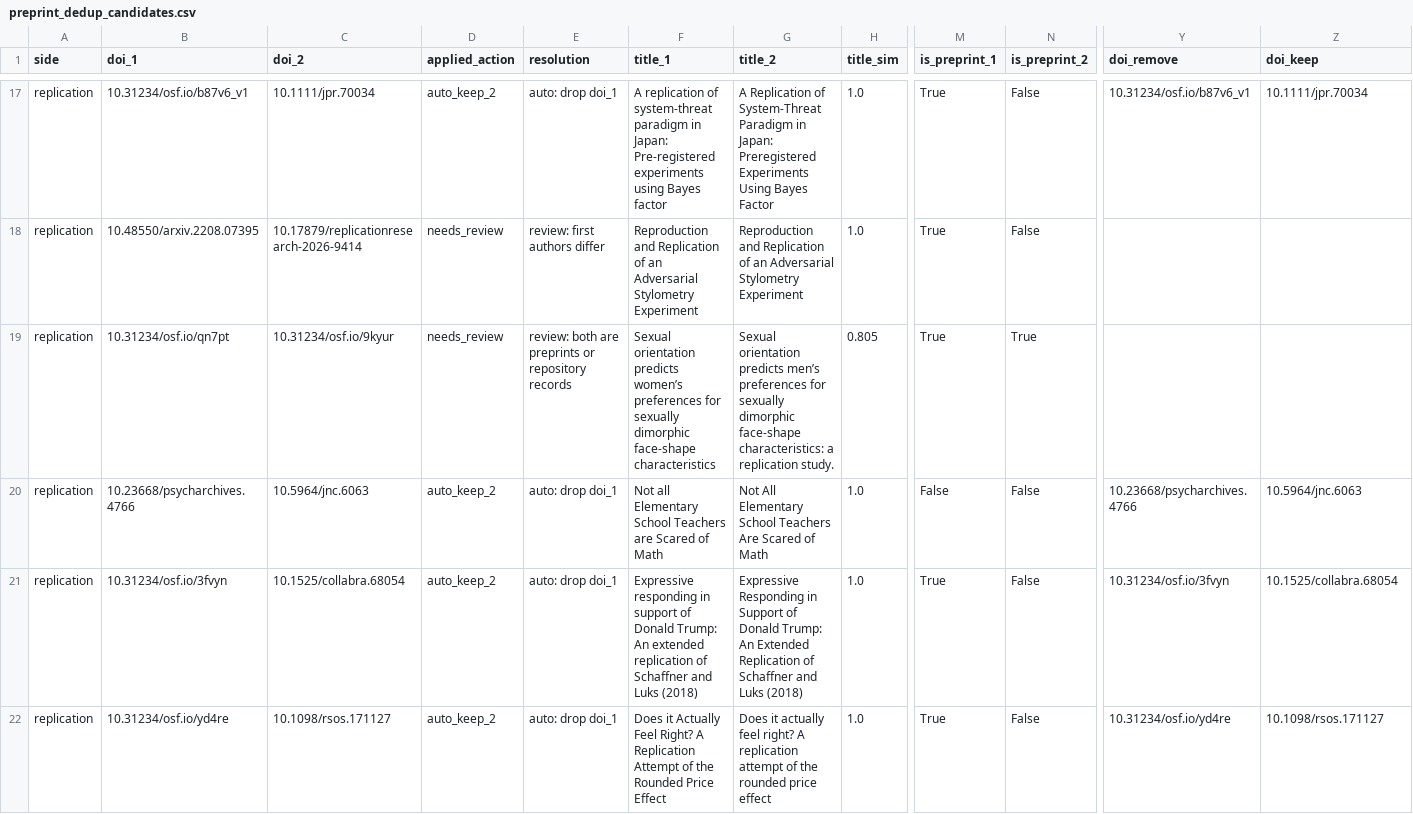
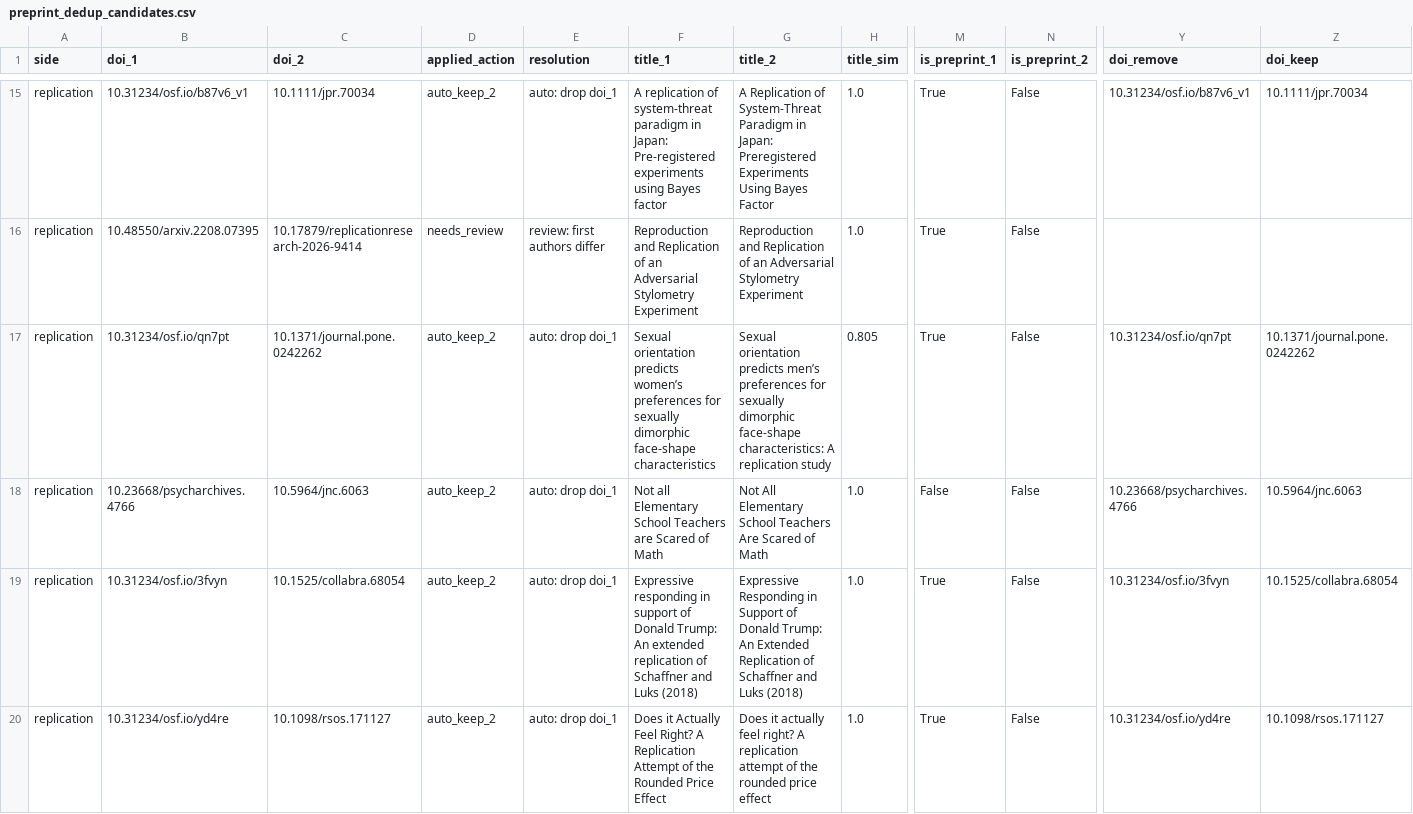
Before and after one commit to forrtproject/flora-validation, a CSV file: output/preprint_dedup_candidates.csv, drawn as a sheet; only a part is shown, gaps mark what is left out; addresses are those after the commit; the diff covers the shown part only; the diff names each change by its address in the sheet, - before the commit and + after, or states it on an @@ line.

```diff
--- a/output/preprint_dedup_candidates.csv
+++ b/output/preprint_dedup_candidates.csv
-C17 (doi_2): 10.31234/osf.io/9kyur
+C17 (doi_2): 10.1371/journal.pone.0242262
-D17 (applied_action): needs_review
+D17 (applied_action): auto_keep_2
-E17 (resolution): review: both are preprints or repository records
+E17 (resolution): auto: drop doi_1
-G17 (title_2): …face-shape characteristics: a replication study.
+G17 (title_2): …face-shape characteristics: A replication study
-N17 (is_preprint_2): True
+N17 (is_preprint_2): False
-Y17 (doi_remove): (empty)
+Y17 (doi_remove): 10.31234/osf.io/qn7pt
-Z17 (doi_keep): (empty)
+Z17 (doi_keep): 10.1371/journal.pone.0242262
```
Also changed, not shown: 5 removed rows elsewhere in this file, output/flora_export_log.csv, output/flora_history.csv, 9 other files.
